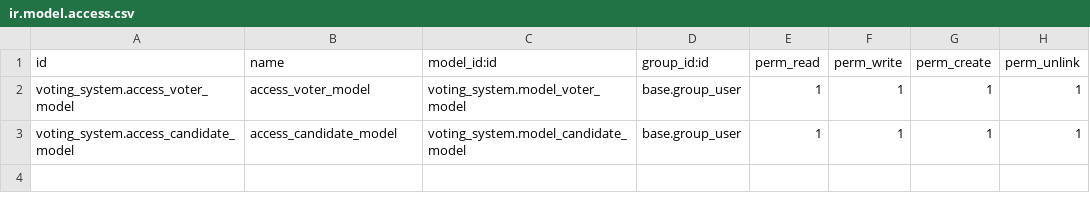
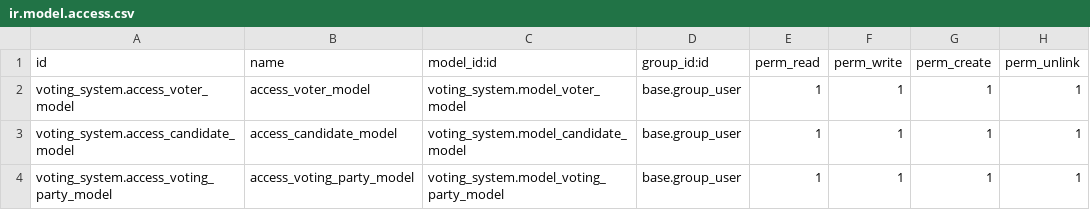
Before and after one commit to omra-odoo/voting-module, a CSV file: voting_system/security/ir.model.access.csv, drawn as a sheet.

```diff
--- a/voting_system/security/ir.model.access.csv
+++ b/voting_system/security/ir.model.access.csv
@@ -3 +3,2 @@ voting_system.access_voter_model,access_voter_model,voting_system.model_voter_mo
 voting_system.access_candidate_model,access_candidate_model,voting_system.model_candidate_model,base.group_user,1,1,1,1
+voting_system.access_voting_party_model,access_voting_party_model,voting_system.model_voting_party_model,base.group_user,1,1,1,1
```
Also changed, not shown: 7 other files.
